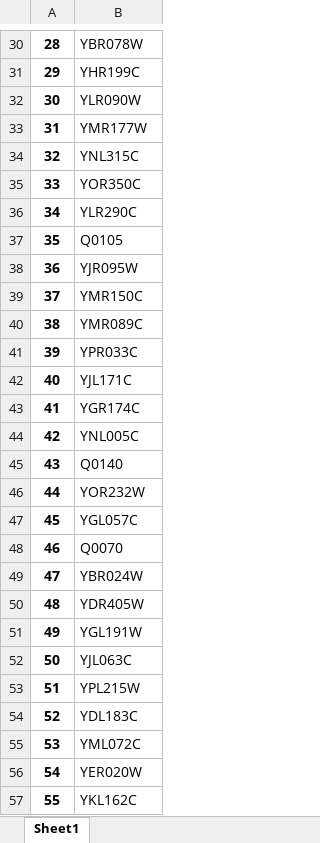
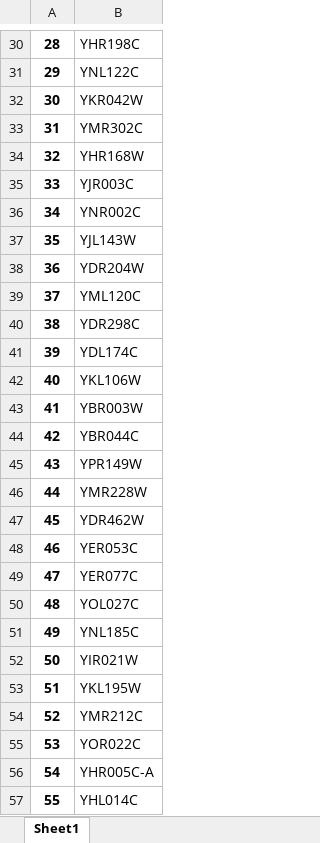
Before and after one commit to hongzhonglu/large_scale_yeast_proteomics_analysis, an Excel workbook: data/sce_compartment_curation/mitochondrial_inner_membrane_annotations_manual_v3.xlsx, sheet Sheet1, drawn as a sheet; only a part is shown, gaps mark what is left out; values as stored, in another font and other column widths than the file's, no borders; the diff covers the shown part only; the diff names each change by its address in the sheet, - before the commit and + after, or states it on an @@ line.

```diff
--- a/data/sce_compartment_curation/mitochondrial_inner_membrane_annotations_manual_v3.xlsx (sheet Sheet1)
+++ b/data/sce_compartment_curation/mitochondrial_inner_membrane_annotations_manual_v3.xlsx (sheet Sheet1)
-B30: YBR078W
+B30: YHR198C
-B31: YHR199C
+B31: YNL122C
-B32: YLR090W
+B32: YKR042W
-B33: YMR177W
+B33: YMR302C
-B34: YNL315C
+B34: YHR168W
-B35: YOR350C
+B35: YJR003C
-B36: YLR290C
+B36: YNR002C
-B37: Q0105
+B37: YJL143W
-B38: YJR095W
+B38: YDR204W
-B39: YMR150C
+B39: YML120C
-B40: YMR089C
+B40: YDR298C
-B41: YPR033C
+B41: YDL174C
-B42: YJL171C
+B42: YKL106W
-B43: YGR174C
+B43: YBR003W
-B44: YNL005C
+B44: YBR044C
-B45: Q0140
+B45: YPR149W
-B46: YOR232W
+B46: YMR228W
-B47: YGL057C
+B47: YDR462W
-B48: Q0070
+B48: YER053C
-B49: YBR024W
+B49: YER077C
-B50: YDR405W
+B50: YOL027C
-B51: YGL191W
+B51: YNL185C
-B52: YJL063C
+B52: YIR021W
-B53: YPL215W
+B53: YKL195W
-B54: YDL183C
+B54: YMR212C
-B55: YML072C
+B55: YOR022C
-B56: YER020W
+B56: YHR005C-A
-B57: YKL162C
+B57: YHL014C
```
Also changed, not shown: 398 edited cells elsewhere in this sheet, data/sce_compartment_curation/mitochondrial_intermembrane_space_annotations_manual_v3.xlsx, data/sce_compartment_curation/mitochondrial_matrix_annotations_manual_v3.xlsx, 15 other files.
